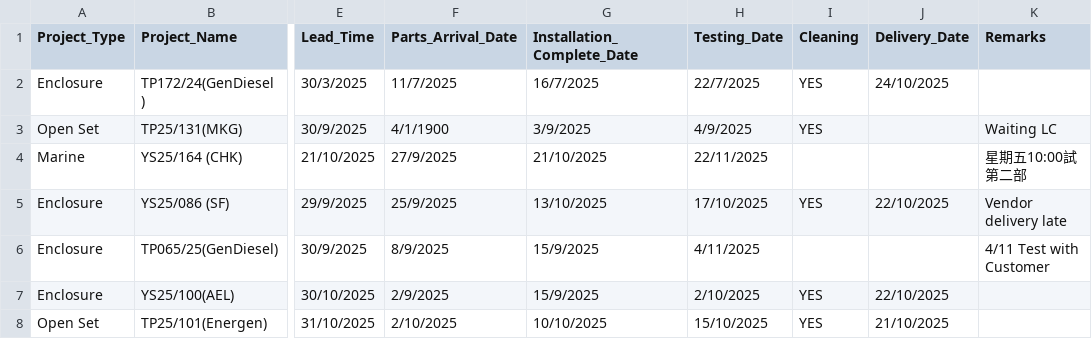
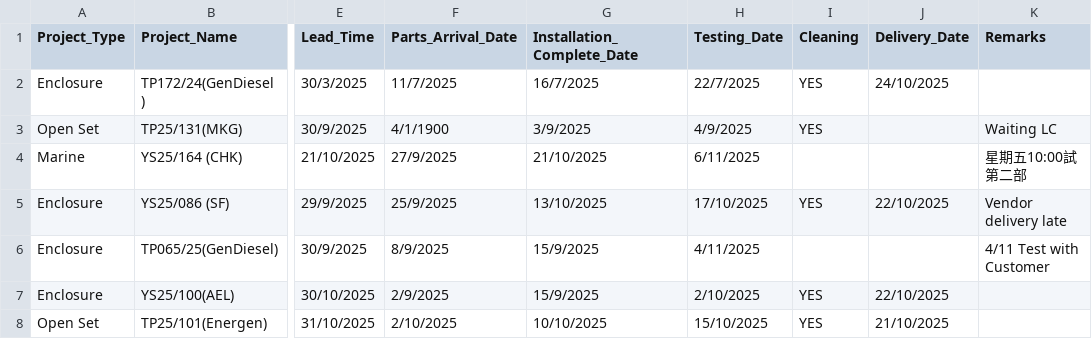
Before and after one commit to goldenfootballboy-create/yip-shing-dashboard, a CSV file: projects.csv, drawn as a sheet; only a part is shown, gaps mark what is left out; the diff names each change by its address in the sheet, - before the commit and + after, or states it on an @@ line.

Commit message:
Update projects.csv

```diff
--- a/projects.csv
+++ b/projects.csv
-H4 (Testing_Date): 22/11/2025
+H4 (Testing_Date): 6/11/2025
```
